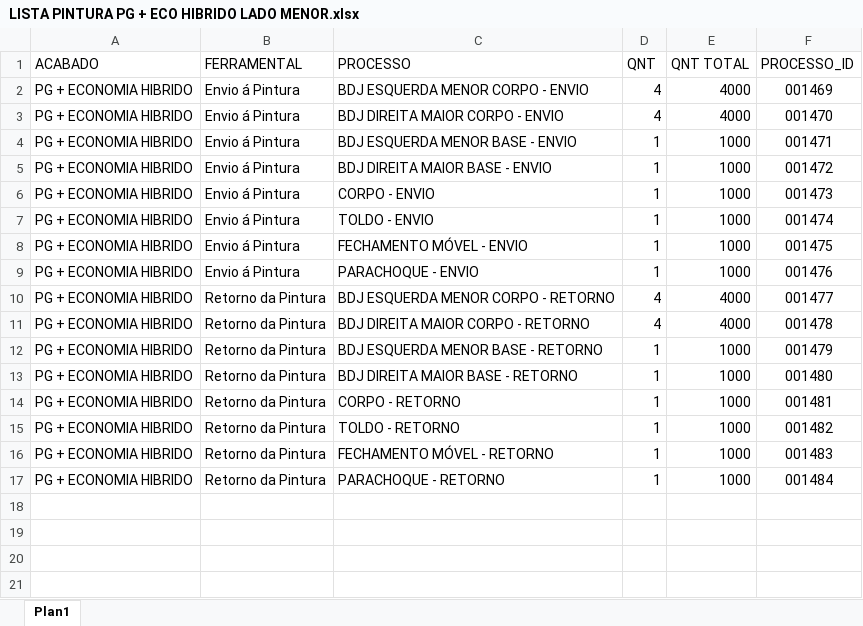
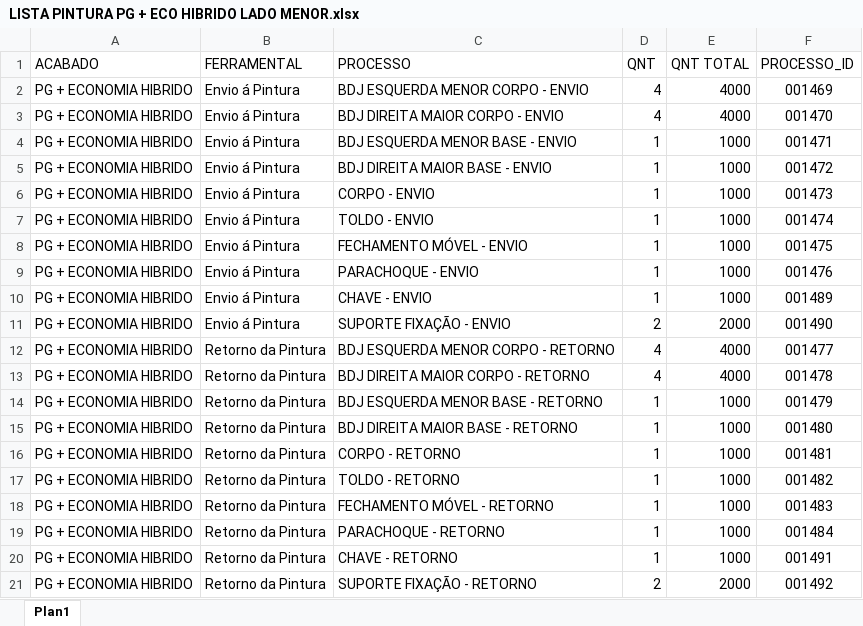
Before and after one commit to XicoMartins/PROJETOS-PAINEL-PRODUCAO-IA, an Excel workbook: planilhas_pintura/LISTA PINTURA PG + ECO HIBRIDO LADO MENOR.xlsx, sheet Plan1, drawn as a sheet; values as stored, in another font and other column widths than the file's, no borders; the diff names each change by its address in the sheet, - before the commit and + after, or states it on an @@ line.

Commit message:
Automatiza 1 arquivo(s) de processos no painel

```diff
--- a/planilhas_pintura/LISTA PINTURA PG + ECO HIBRIDO LADO MENOR.xlsx (sheet Plan1)
+++ b/planilhas_pintura/LISTA PINTURA PG + ECO HIBRIDO LADO MENOR.xlsx (sheet Plan1)
+row 10: PG + ECONOMIA HIBRIDO | Envio á Pintura | CHAVE - ENVIO | 1 | 1000 | 001489
+row 11: PG + ECONOMIA HIBRIDO | Envio á Pintura | SUPORTE FIXAÇÃO - ENVIO | 2 | 2000 | 001490
+row 20: PG + ECONOMIA HIBRIDO | Retorno da Pintura | CHAVE - RETORNO | 1 | 1000 | 001491
+row 21: PG + ECONOMIA HIBRIDO | Retorno da Pintura | SUPORTE FIXAÇÃO - RETORNO | 2 | 2000 | 001492
```
